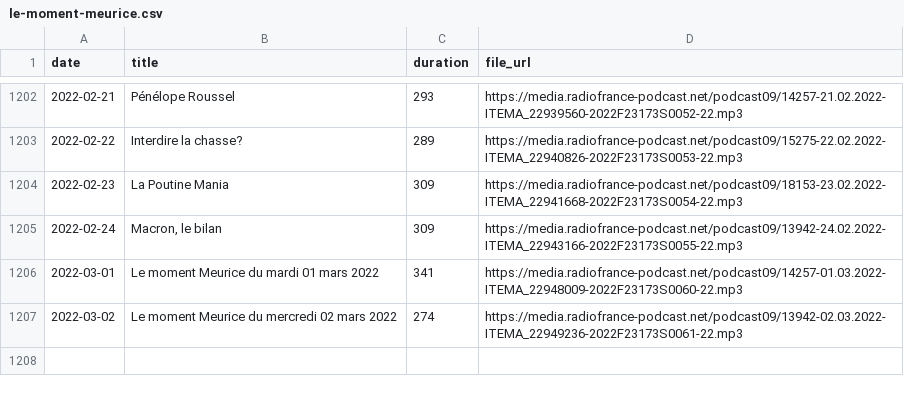
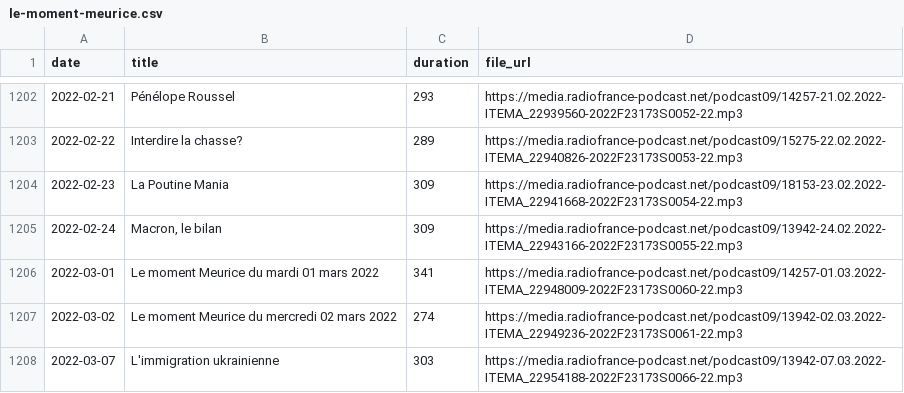
Before and after one commit to ahasverus/franceinter, a CSV file: inst/csv/le-moment-meurice.csv, drawn as a sheet; only a part is shown, gaps mark what is left out.

```diff
--- a/inst/csv/le-moment-meurice.csv
+++ b/inst/csv/le-moment-meurice.csv
@@ -1207 +1207,2 @@
 "2022-03-02";"Le moment Meurice du mercredi 02 mars 2022";"274";"https://media.radiofrance-podcast.net/podcast09/13942-02.03.2022-ITEMA_22949236-2022F23173S0061-22.mp3"
+"2022-03-07";"L'immigration ukrainienne";"303";"https://media.radiofrance-podcast.net/podcast09/13942-07.03.2022-ITEMA_22954188-2022F23173S0066-22.mp3"
```
Also changed, not shown: inst/csv/la-drole-d-humeur-de-guillermo-guiz.csv, inst/csv/tanguy-pastureau-maltraite-l-info.csv, 4 other files.
